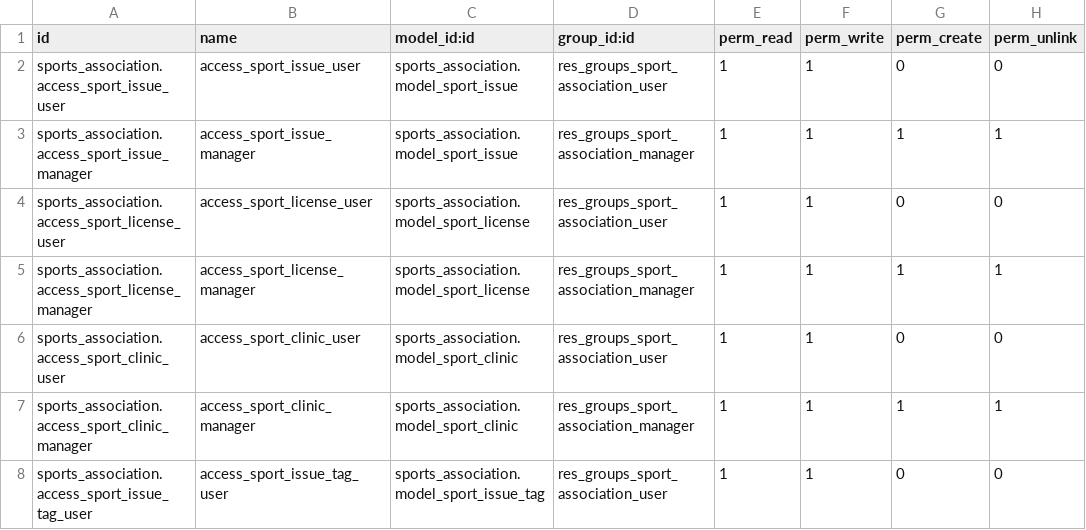
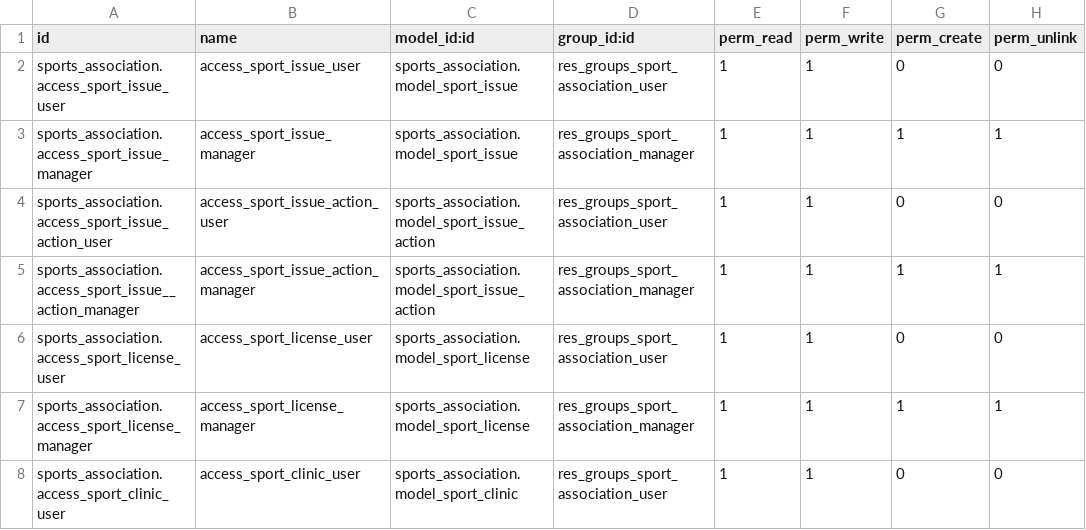
Before and after one commit to nachoserra-domatix/cursoaeodoo2024, a CSV file: sports_association/security/ir.model.access.csv, drawn as a sheet; only a part is shown; the shorter side is filled out with more unchanged rows; the diff names each change by its address in the sheet, - before the commit and + after, or states it on an @@ line.

```diff
--- a/sports_association/security/ir.model.access.csv
+++ b/sports_association/security/ir.model.access.csv
+row 4: sports_association.access_sport_issue_action_user | access_sport_issue_action_user | sports_association.model_sport_issue_action | res_groups_sport_association_user | 1 | 1 | 0 | 0
+row 5: sports_association.access_sport_issue__action_manager | access_sport_issue_action_manager | sports_association.model_sport_issue_action | res_groups_sport_association_manager | 1 | 1 | 1 | 1
```
Also changed, not shown: 8 other files.
